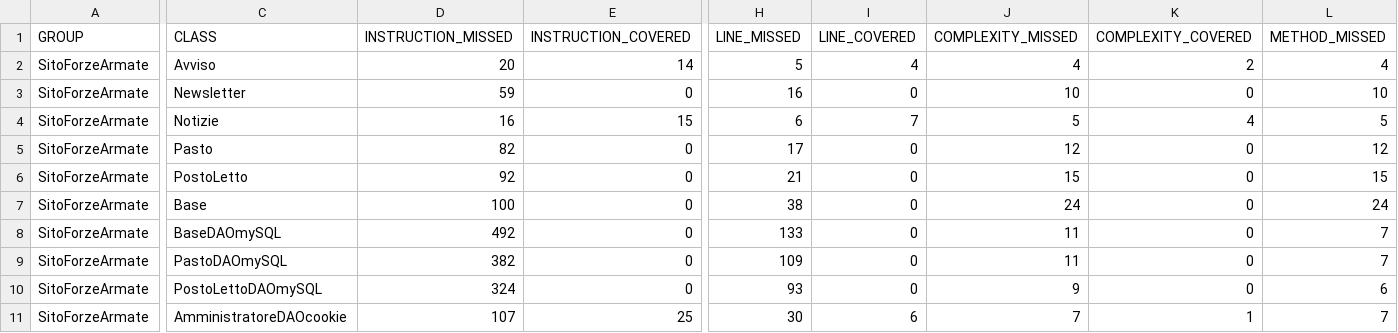
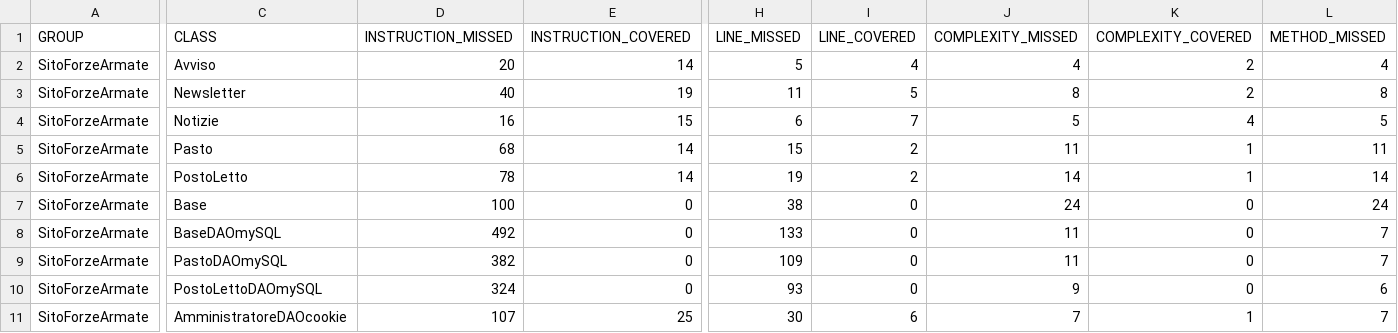
Before and after one commit to stefanochiogna/SitoSpring, a CSV file: SitoForzeArmate/target/site/jacoco/jacoco.csv, drawn as a sheet; only a part is shown, gaps mark what is left out; the diff covers the shown part only; the diff names each change by its address in the sheet, - before the commit and + after, or states it on an @@ line.

```diff
--- a/SitoForzeArmate/target/site/jacoco/jacoco.csv
+++ b/SitoForzeArmate/target/site/jacoco/jacoco.csv
-D3 (INSTRUCTION_MISSED): 59
+D3 (INSTRUCTION_MISSED): 40
-E3 (INSTRUCTION_COVERED): 0
+E3 (INSTRUCTION_COVERED): 19
-H3 (LINE_MISSED): 16
+H3 (LINE_MISSED): 11
-I3 (LINE_COVERED): 0
+I3 (LINE_COVERED): 5
-J3 (COMPLEXITY_MISSED): 10
+J3 (COMPLEXITY_MISSED): 8
-K3 (COMPLEXITY_COVERED): 0
+K3 (COMPLEXITY_COVERED): 2
-L3 (METHOD_MISSED): 10
+L3 (METHOD_MISSED): 8
-D5 (INSTRUCTION_MISSED): 82
+D5 (INSTRUCTION_MISSED): 68
-E5:E6 (INSTRUCTION_COVERED): 0
+E5:E6 (INSTRUCTION_COVERED): 14
-H5 (LINE_MISSED): 17
+H5 (LINE_MISSED): 15
-I5:I6 (LINE_COVERED): 0
+I5:I6 (LINE_COVERED): 2
-J5 (COMPLEXITY_MISSED): 12
+J5 (COMPLEXITY_MISSED): 11
-K5:K6 (COMPLEXITY_COVERED): 0
+K5:K6 (COMPLEXITY_COVERED): 1
-L5 (METHOD_MISSED): 12
+L5 (METHOD_MISSED): 11
-D6 (INSTRUCTION_MISSED): 92
+D6 (INSTRUCTION_MISSED): 78
-H6 (LINE_MISSED): 21
+H6 (LINE_MISSED): 19
-J6 (COMPLEXITY_MISSED): 15
+J6 (COMPLEXITY_MISSED): 14
-L6 (METHOD_MISSED): 15
+L6 (METHOD_MISSED): 14
```
Also changed, not shown: 75 edited cells elsewhere in this file, 59 other files.
